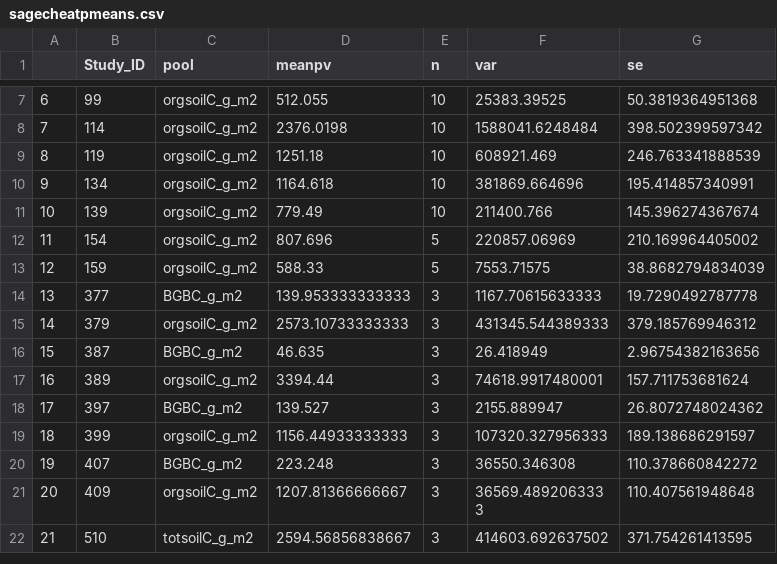
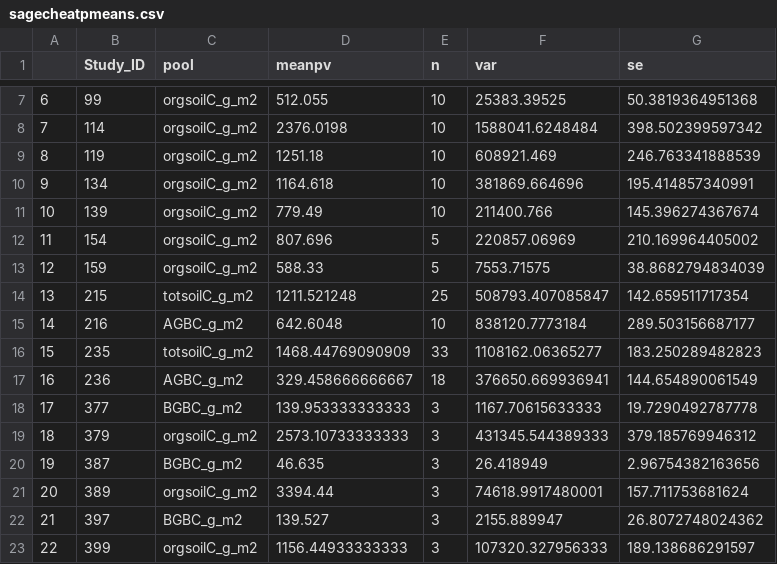
Before and after one commit to nagyrc/C_fire_invasives, a CSV file: results/sagecheatpmeans.csv, drawn as a sheet; only a part is shown, gaps mark what is left out; the shorter side is filled out with more unchanged rows; addresses are those after the commit; the diff names each change by its address in the sheet, - before the commit and + after, or states it on an @@ line.

```diff
--- a/results/sagecheatpmeans.csv
+++ b/results/sagecheatpmeans.csv
+row 14: 13 | 215 | totsoilC_g_m2 | 1211.521248 | 25 | 508793.407085847 | 142.659511717354
+row 15: 14 | 216 | AGBC_g_m2 | 642.6048 | 10 | 838120.7773184 | 289.503156687177
+row 16: 15 | 235 | totsoilC_g_m2 | 1468.44769090909 | 33 | 1108162.06365277 | 183.250289482823
+row 17: 16 | 236 | AGBC_g_m2 | 329.458666666667 | 18 | 376650.669936941 | 144.654890061549
@@ column A renumbered from row 18 down @@
```
Also changed, not shown: 2 other files.
